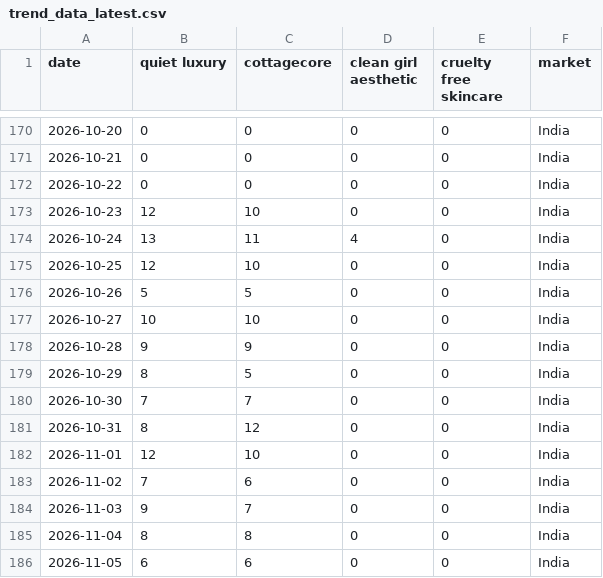
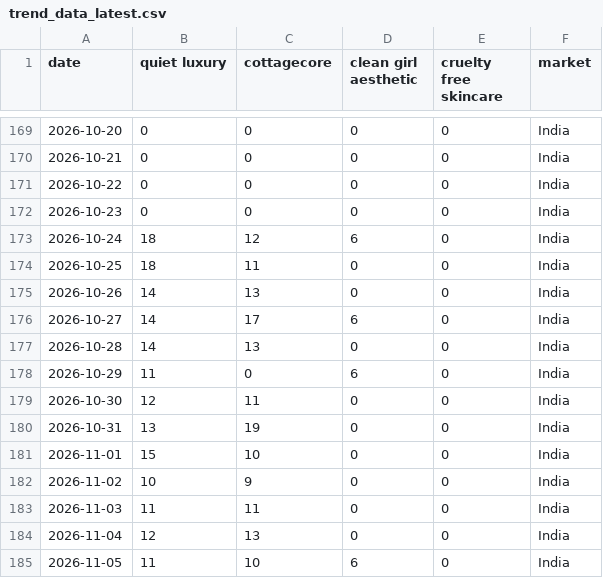
Before and after one commit to KhushiC04/fashion-trend-radar, a CSV file: trend_data_latest.csv, drawn as a sheet; only a part is shown, gaps mark what is left out; the diff covers the shown part only.

```diff
--- a/trend_data_latest.csv
+++ b/trend_data_latest.csv
@@ -172,15 +171,15 @@ date,quiet luxury,cottagecore,clean girl aesthetic,cruelty free skincare,market
 2026-10-22,0,0,0,0,India
-2026-10-23,12,10,0,0,India
-2026-10-24,13,11,4,0,India
-2026-10-25,12,10,0,0,India
-2026-10-26,5,5,0,0,India
-2026-10-27,10,10,0,0,India
-2026-10-28,9,9,0,0,India
-2026-10-29,8,5,0,0,India
-2026-10-30,7,7,0,0,India
-2026-10-31,8,12,0,0,India
-2026-11-01,12,10,0,0,India
-2026-11-02,7,6,0,0,India
-2026-11-03,9,7,0,0,India
-2026-11-04,8,8,0,0,India
-2026-11-05,6,6,0,0,India
+2026-10-23,0,0,0,0,India
+2026-10-24,18,12,6,0,India
+2026-10-25,18,11,0,0,India
+2026-10-26,14,13,0,0,India
+2026-10-27,14,17,6,0,India
+2026-10-28,14,13,0,0,India
+2026-10-29,11,0,6,0,India
+2026-10-30,12,11,0,0,India
+2026-10-31,13,19,0,0,India
+2026-11-01,15,10,0,0,India
+2026-11-02,10,9,0,0,India
+2026-11-03,11,11,0,0,India
+2026-11-04,12,13,0,0,India
+2026-11-05,11,10,6,0,India
```
Also changed, not shown: 2 added rows, 2 removed rows and 138 edited cells elsewhere in this file.
